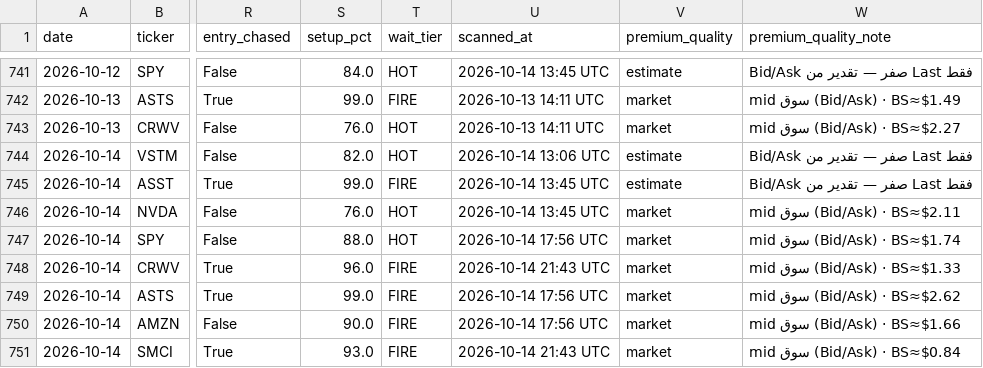
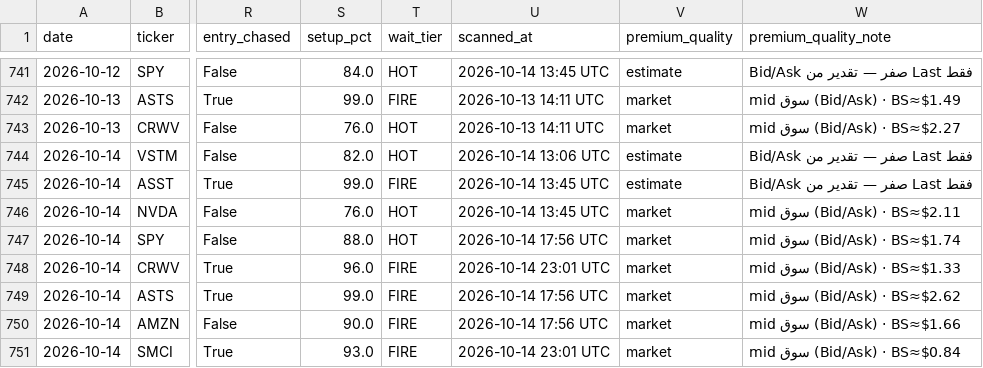
Before and after one commit to nasralsws8-web/screen-option-report, a CSV file: outcomes.csv, drawn as a sheet; only a part is shown, gaps mark what is left out; the diff names each change by its address in the sheet, - before the commit and + after, or states it on an @@ line.

```diff
--- a/outcomes.csv
+++ b/outcomes.csv
-U748 (scanned_at): 2026-10-14 21:43 UTC
+U748 (scanned_at): 2026-10-14 23:01 UTC
-U751 (scanned_at): 2026-10-14 21:43 UTC
+U751 (scanned_at): 2026-10-14 23:01 UTC
```
Also changed, not shown: options_rejected_log.csv, options_v3_results.csv.
